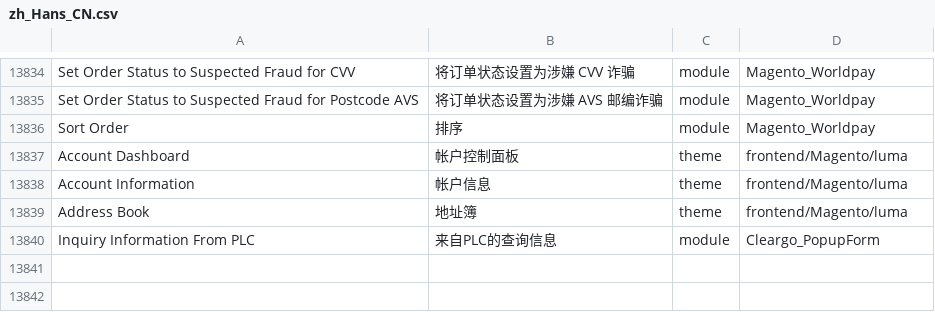
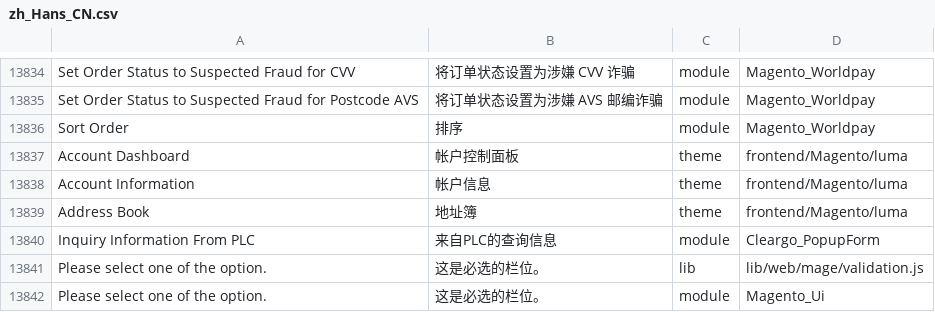
Before and after one commit to Cleargo/plc, a CSV file: app/i18n/magentotwotranslations/zh_Hans_CN/zh_Hans_CN.csv, drawn as a sheet; only a part is shown, gaps mark what is left out; the diff names each change by its address in the sheet, - before the commit and + after, or states it on an @@ line.

Commit message:
update cn translation

```diff
--- a/app/i18n/magentotwotranslations/zh_Hans_CN/zh_Hans_CN.csv
+++ b/app/i18n/magentotwotranslations/zh_Hans_CN/zh_Hans_CN.csv
+row 13841: Please select one of the option. | 这是必选的栏位。 | lib | lib/web/mage/validation.js
+row 13842: Please select one of the option. | 这是必选的栏位。 | module | Magento_Ui
```
